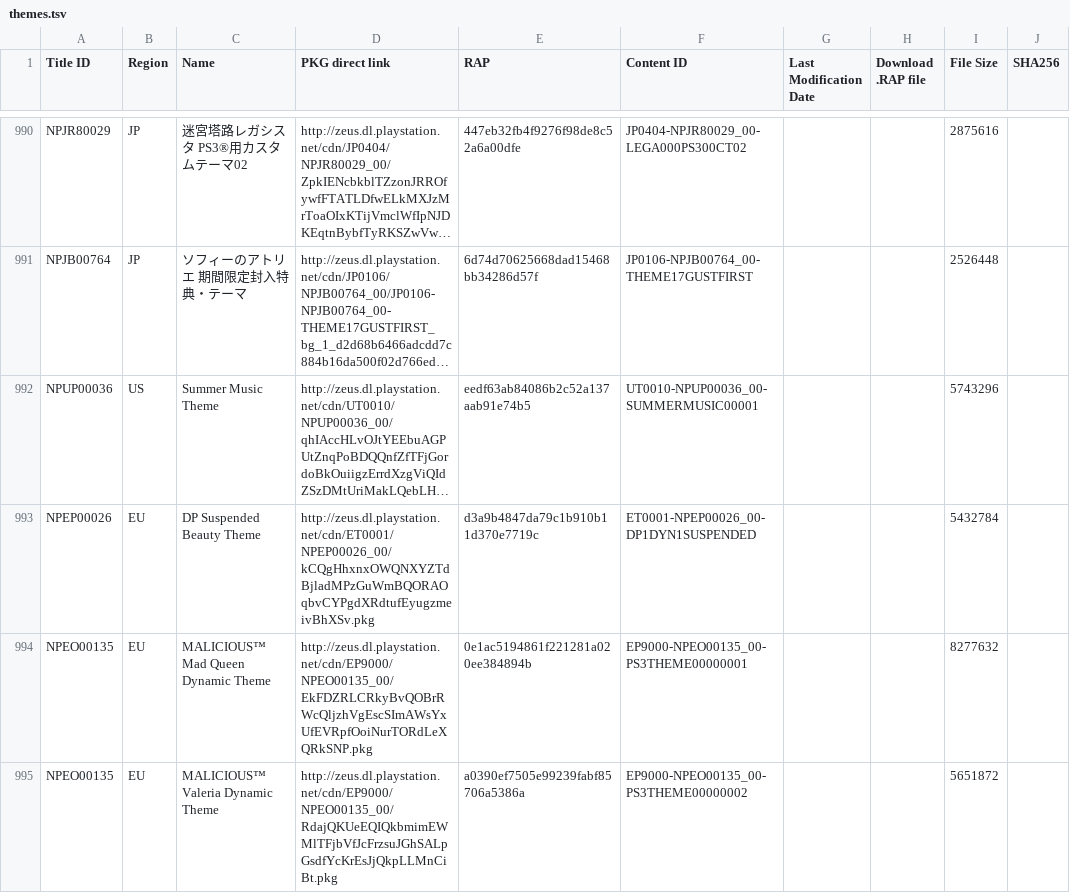
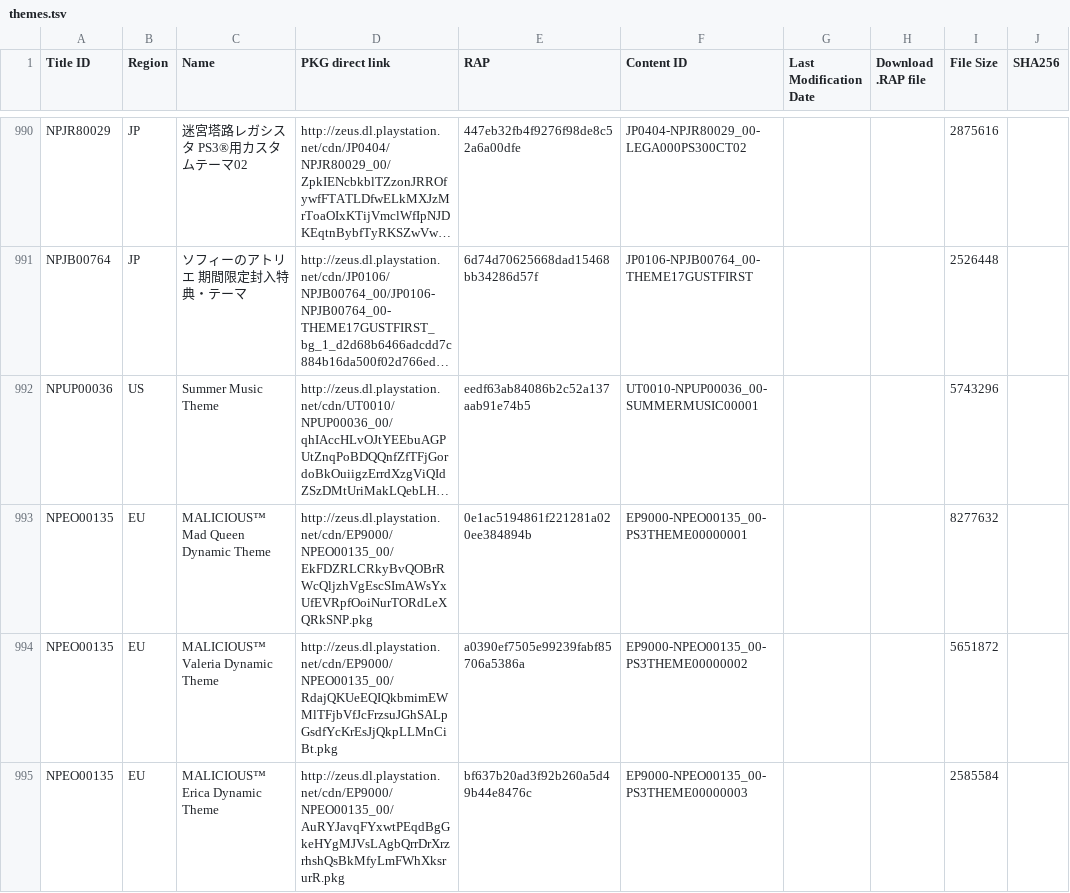
Before and after one commit to PS3-Pro/PSN-Content, a TSV file: resources/database/content/official/pending/themes.tsv, drawn as a sheet; only a part is shown, gaps mark what is left out; the shorter side is filled out with more unchanged rows; long unchanged cells end in …; the diff names each change by its address in the sheet, - before the commit and + after, or states it on an @@ line.

```diff
--- a/resources/database/content/official/pending/themes.tsv
+++ b/resources/database/content/official/pending/themes.tsv
-row 993: NPEP00026 | EU | DP Suspended Beauty Theme | http://zeus.dl.playstation.net/cdn/ET0001/NPEP00026_00/kCQgHhxnxOWQNXYZTdBjladMPzGuWmBQORAOqbvCYPgdXRdtufEyugzmeivBhXSv.pkg | d3a9b4847da79c1b910b11d370e7719c | ET0001-NPEP00026_00-DP1DYN1SUSPENDED |  |  | 5432784
```
Also changed, not shown: resources/database/content/latest/latest_themes.tsv, resources/database/content/official/themes.tsv, 7 other files.
